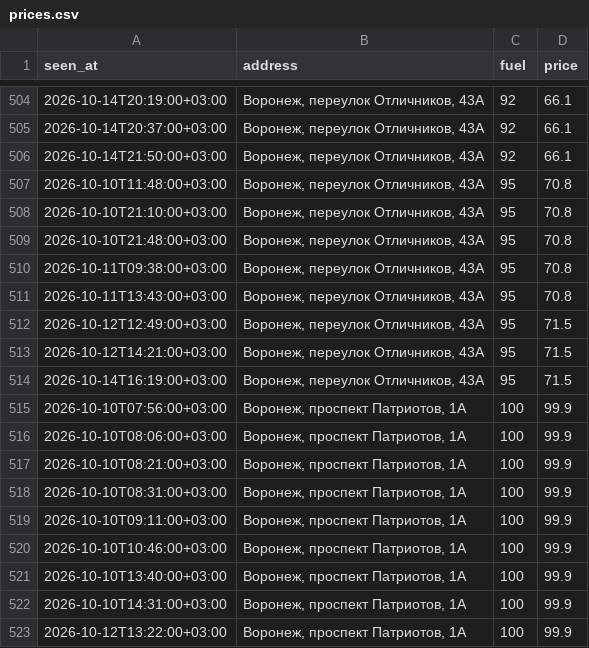
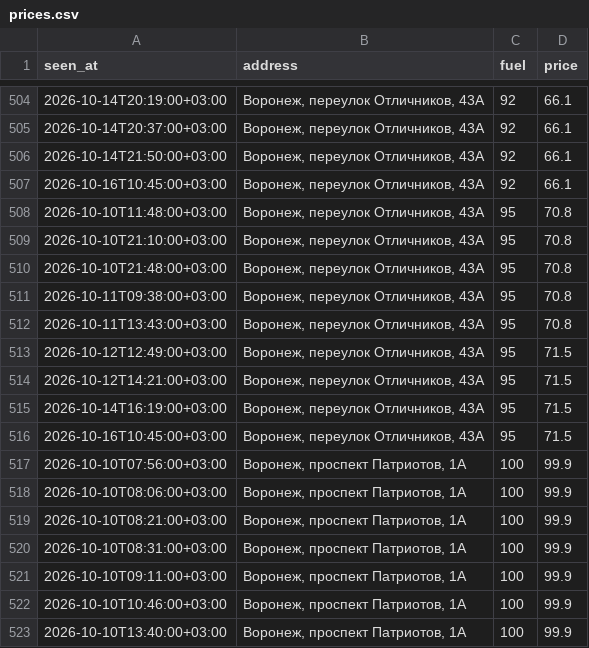
Before and after one commit to dooodoIvan/benzin, a CSV file: data/prices.csv, drawn as a sheet; only a part is shown, gaps mark what is left out; the shorter side is filled out with more unchanged rows.

```diff
--- a/data/prices.csv
+++ b/data/prices.csv
@@ -506,2 +506,3 @@ seen_at,address,fuel,price
 2026-10-14T21:50:00+03:00,"Воронеж, переулок Отличников, 43А",92,66.1
+2026-10-16T10:45:00+03:00,"Воронеж, переулок Отличников, 43А",92,66.1
 2026-10-10T11:48:00+03:00,"Воронеж, переулок Отличников, 43А",95,70.8
@@ -514,2 +515,3 @@ seen_at,address,fuel,price
 2026-10-14T16:19:00+03:00,"Воронеж, переулок Отличников, 43А",95,71.5
+2026-10-16T10:45:00+03:00,"Воронеж, переулок Отличников, 43А",95,71.5
 2026-10-10T07:56:00+03:00,"Воронеж, проспект Патриотов, 1А",100,99.9
```
Also changed, not shown: 4 other files.
